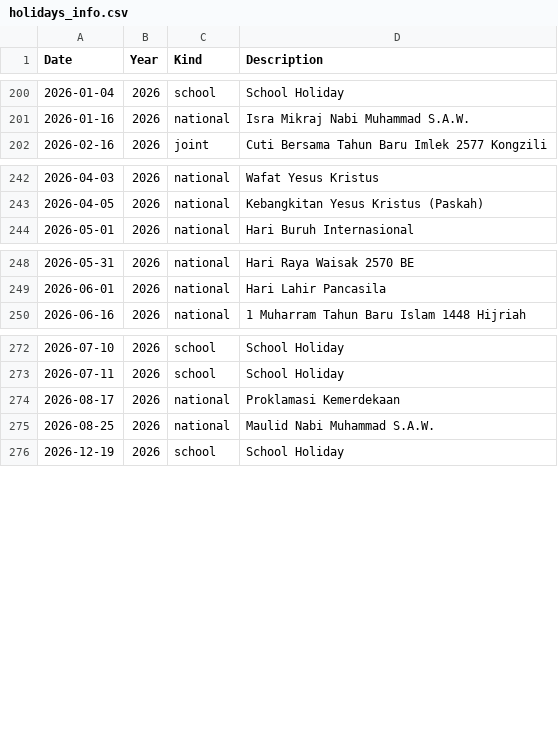
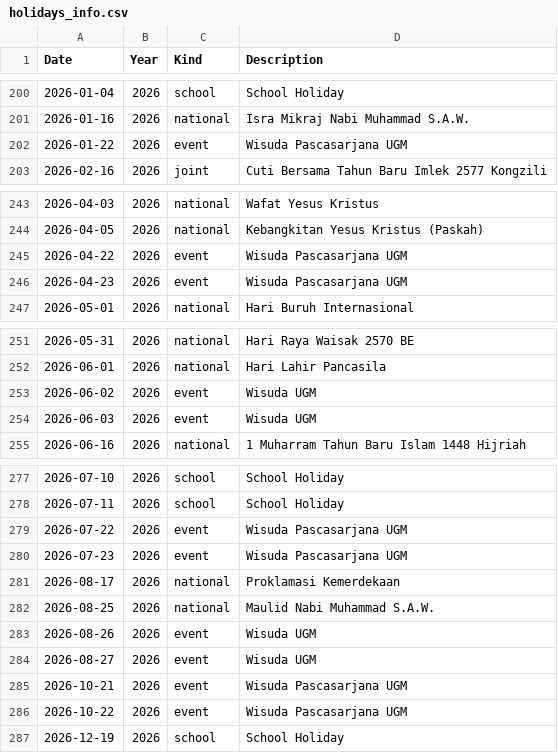
Before and after one commit to justindaud/forecal, a CSV file: backend/data/holidays_info.csv, drawn as a sheet; only a part is shown, gaps mark what is left out.

```diff
--- a/backend/data/holidays_info.csv
+++ b/backend/data/holidays_info.csv
@@ -201,2 +201,3 @@ Date,Year,Kind,Description
 2026-01-16,2026,national,Isra Mikraj Nabi Muhammad S.A.W.
+2026-01-22,2026,event,Wisuda Pascasarjana UGM
 2026-02-16,2026,joint,Cuti Bersama Tahun Baru Imlek 2577 Kongzili
@@ -243,2 +244,4 @@ Date,Year,Kind,Description
 2026-04-05,2026,national,Kebangkitan Yesus Kristus (Paskah)
+2026-04-22,2026,event,Wisuda Pascasarjana UGM
+2026-04-23,2026,event,Wisuda Pascasarjana UGM
 2026-05-01,2026,national,Hari Buruh Internasional
@@ -249,2 +252,4 @@ Date,Year,Kind,Description
 2026-06-01,2026,national,Hari Lahir Pancasila
+2026-06-02,2026,event,Wisuda UGM
+2026-06-03,2026,event,Wisuda UGM
 2026-06-16,2026,national,1 Muharram Tahun Baru Islam 1448 Hijriah
@@ -273,4 +278,10 @@ Date,Year,Kind,Description
 2026-07-11,2026,school,School Holiday
+2026-07-22,2026,event,Wisuda Pascasarjana UGM
+2026-07-23,2026,event,Wisuda Pascasarjana UGM
 2026-08-17,2026,national,Proklamasi Kemerdekaan
 2026-08-25,2026,national,Maulid Nabi Muhammad S.A.W.
+2026-08-26,2026,event,Wisuda UGM
+2026-08-27,2026,event,Wisuda UGM
+2026-10-21,2026,event,Wisuda Pascasarjana UGM
+2026-10-22,2026,event,Wisuda Pascasarjana UGM
 2026-12-19,2026,school,School Holiday
```
Also changed, not shown: backend/data/arrfuture.csv, 6 other files.
